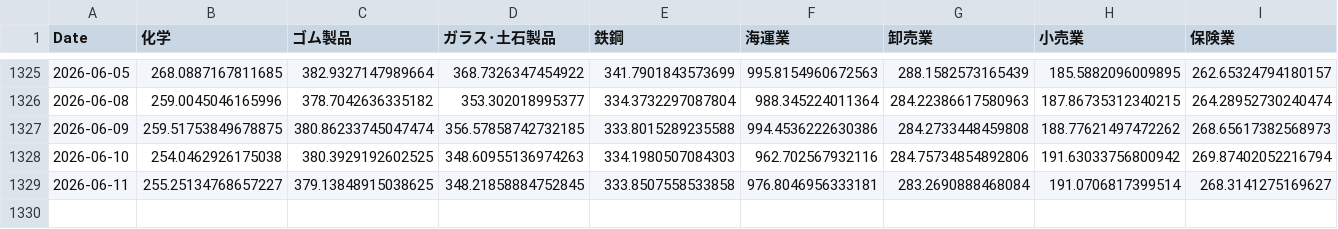
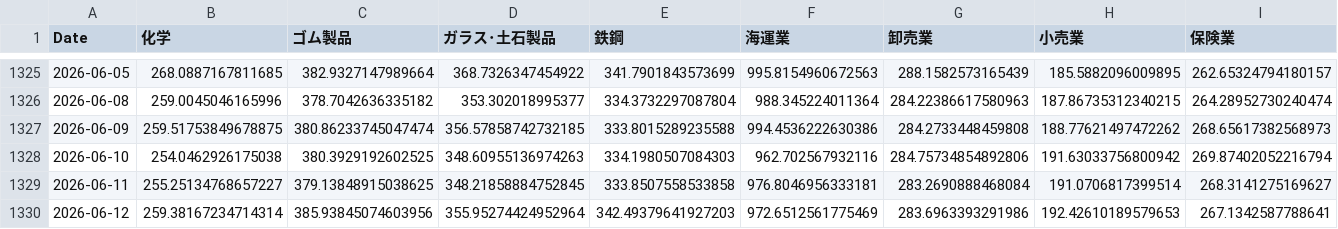
Before and after one commit to nemomasa13222-alt/FxCompany, a CSV file: japan_stocks/results/demo/sector_indices.csv, drawn as a sheet; only a part is shown, gaps mark what is left out; rows hold the shown columns only; the diff names each change by its address in the sheet, - before the commit and + after, or states it on an @@ line.

Commit message:
demo: 2026-06-15 日次自動更新 [skip ci]

```diff
--- a/japan_stocks/results/demo/sector_indices.csv
+++ b/japan_stocks/results/demo/sector_indices.csv
+row 1330: 2026-06-12 | 259.38167234714314 | 385.93845074603956 | 355.95274424952964 | 342.49379641927203 | 972.6512561775469 | 283.6963393291986 | 192.42610189579653 | 267.1342587788641
```
Also changed, not shown: 3 other files.
